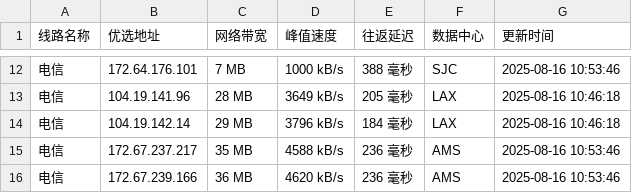
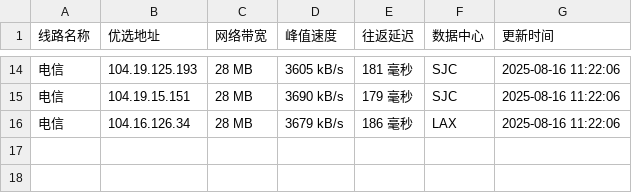
Before and after one commit to weizhe940605/cfipv4db, a CSV file: cfip.csv, drawn as a sheet; only a part is shown, gaps mark what is left out; the diff covers the shown part only.

```diff
--- a/cfip.csv
+++ b/cfip.csv
@@ -12,5 +14,3 @@
-电信,172.64.176.101,7 MB,1000 kB/s,388 毫秒,SJC,2025-08-16 10:53:46
-电信,104.19.141.96,28 MB,3649 kB/s,205 毫秒,LAX,2025-08-16 10:46:18
-电信,104.19.142.14,29 MB,3796 kB/s,184 毫秒,LAX,2025-08-16 10:46:18
-电信,172.67.237.217,35 MB,4588 kB/s,236 毫秒,AMS,2025-08-16 10:53:46
-电信,172.67.239.166,36 MB,4620 kB/s,236 毫秒,AMS,2025-08-16 10:53:46
+电信,104.19.125.193,28 MB,3605 kB/s,181 毫秒,SJC,2025-08-16 11:22:06
+电信,104.19.15.151,28 MB,3690 kB/s,179 毫秒,SJC,2025-08-16 11:22:06
+电信,104.16.126.34,28 MB,3679 kB/s,186 毫秒,LAX,2025-08-16 11:22:06
```
Also changed, not shown: 9 added rows, 7 removed rows and 13 edited cells elsewhere in this file, 1 other file.
